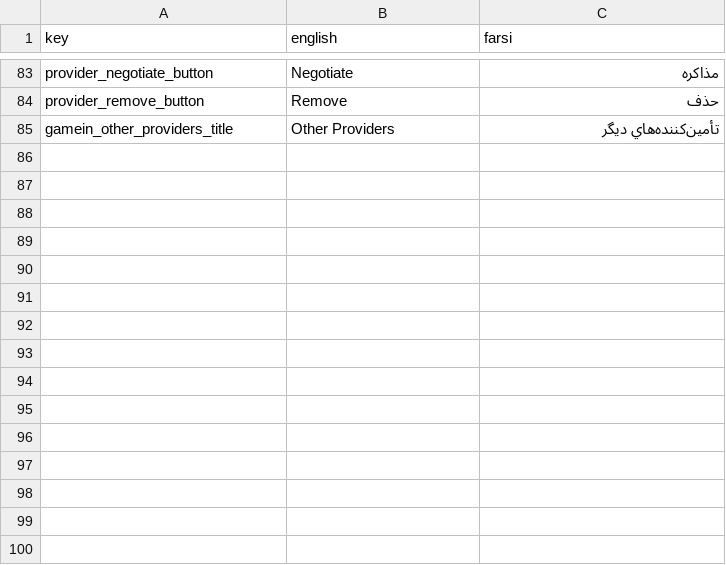
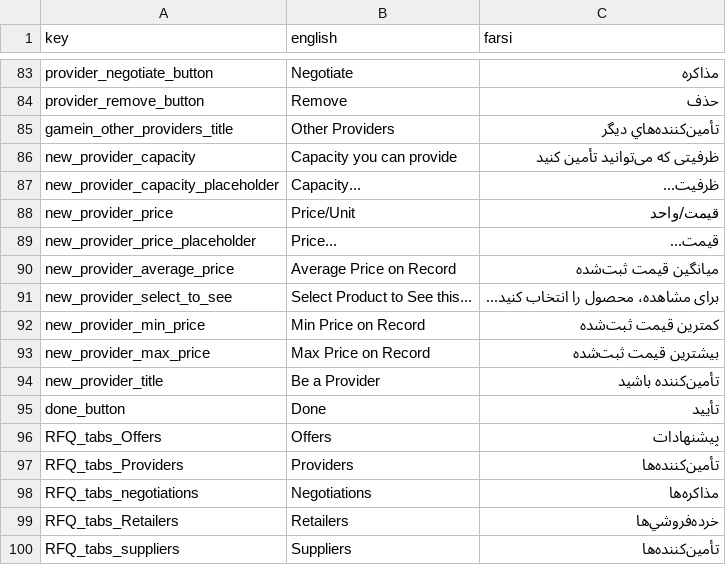
Before and after one commit to GameinSharif/Gamein2021-Client, a CSV file: Assets/Resources/Localization/Localization.csv, drawn as a sheet; only a part is shown, gaps mark what is left out.

Commit message:
completed NewProviderPopup and Providers page UI

```diff
--- a/Assets/Resources/Localization/Localization.csv
+++ b/Assets/Resources/Localization/Localization.csv
@@ -85 +85,16 @@
 "gamein_other_providers_title","Other Providers","تأمين‌کننده‌هاي ديگر"
+"new_provider_capacity","Capacity you can provide","ظرفیتی که می‌توانید تأمين کنيد"
+"new_provider_capacity_placeholder","Capacity...","ظرفيت..."
+"new_provider_price","Price/Unit","قيمت/واحد"
+"new_provider_price_placeholder","Price...","قيمت..."
+"new_provider_average_price","Average Price on Record","ميانگين قيمت ثبت‌شده"
+"new_provider_select_to_see","Select Product to See this...","برای مشاهده، محصول را انتخاب کنید..."
+"new_provider_min_price","Min Price on Record","کمترين قيمت ثبت‌شده"
+"new_provider_max_price","Max Price on Record","بيشترين قيمت ثبت‌شده"
+"new_provider_title","Be a Provider","تأمين‌کننده باشيد"
+"done_button","Done","تأييد"
+"RFQ_tabs_Offers","Offers","پيشنهادات"
+"RFQ_tabs_Providers","Providers","تأمين‌کننده‌ها"
+"RFQ_tabs_negotiations","Negotiations","مذاکره‌ها"
+"RFQ_tabs_Retailers","Retailers","خرده‌فروشي‌ها"
+"RFQ_tabs_suppliers","Suppliers","تأمين‌کننده‌ها"
```
Also changed, not shown: 20 other files.
